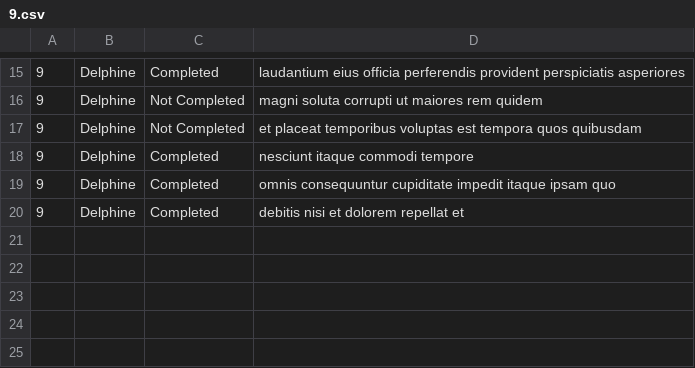
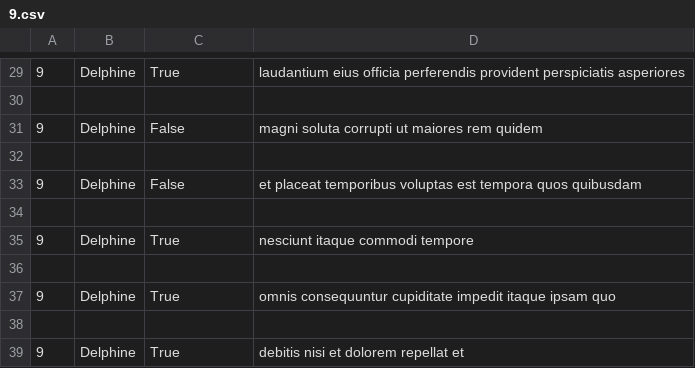
Before and after one commit to Mculo-Fish/alx_python, a CSV file: api/9.csv, drawn as a sheet; only a part is shown, gaps mark what is left out; the diff covers the shown part only.

```diff
--- a/api/9.csv
+++ b/api/9.csv
@@ -15,6 +29,11 @@
-9,Delphine,Completed,laudantium eius officia perferendis provident perspiciatis asperiores
-9,Delphine,Not Completed,magni soluta corrupti ut maiores rem quidem
-9,Delphine,Not Completed,et placeat temporibus voluptas est tempora quos quibusdam
-9,Delphine,Completed,nesciunt itaque commodi tempore
-9,Delphine,Completed,omnis consequuntur cupiditate impedit itaque ipsam quo
-9,Delphine,Completed,debitis nisi et dolorem repellat et
+"9","Delphine","True","laudantium eius officia perferendis provident perspiciatis asperiores"
+
+"9","Delphine","False","magni soluta corrupti ut maiores rem quidem"
+
+"9","Delphine","False","et placeat temporibus voluptas est tempora quos quibusdam"
+
+"9","Delphine","True","nesciunt itaque commodi tempore"
+
+"9","Delphine","True","omnis consequuntur cupiditate impedit itaque ipsam quo"
+
+"9","Delphine","True","debitis nisi et dolorem repellat et"
```
Also changed, not shown: 14 added rows and 14 edited cells elsewhere in this file, api/4.csv, api/8.csv, 17 other files.
